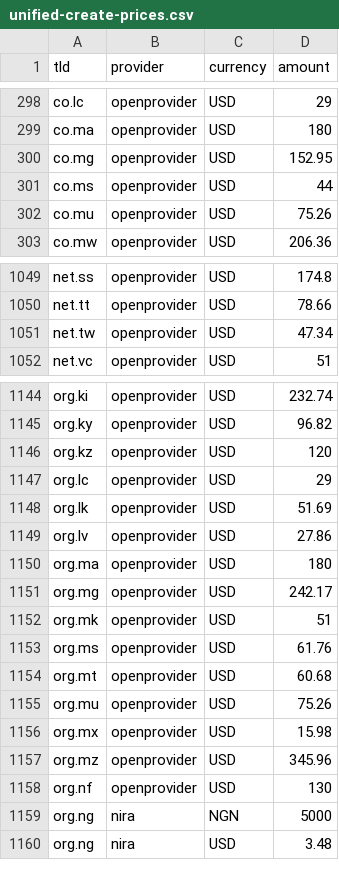
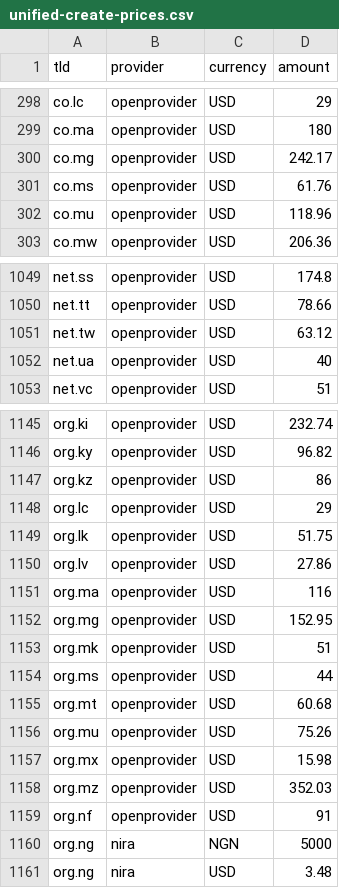
Before and after one commit to namewiz/registrar-pricelist, a CSV file: data/unified-create-prices.csv, drawn as a sheet; only a part is shown, gaps mark what is left out; the diff covers the shown part only.

```diff
--- a/data/unified-create-prices.csv
+++ b/data/unified-create-prices.csv
@@ -299,5 +299,5 @@ co.lc,openprovider,USD,29
 co.ma,openprovider,USD,180
-co.mg,openprovider,USD,152.95
-co.ms,openprovider,USD,44
-co.mu,openprovider,USD,75.26
+co.mg,openprovider,USD,242.17
+co.ms,openprovider,USD,61.76
+co.mu,openprovider,USD,118.96
 co.mw,openprovider,USD,206.36
@@ -1050,3 +1050,4 @@ net.ss,openprovider,USD,174.8
 net.tt,openprovider,USD,78.66
-net.tw,openprovider,USD,47.34
+net.tw,openprovider,USD,63.12
+net.ua,openprovider,USD,40
 net.vc,openprovider,USD,51
@@ -1145,10 +1146,10 @@ org.ki,openprovider,USD,232.74
 org.ky,openprovider,USD,96.82
-org.kz,openprovider,USD,120
+org.kz,openprovider,USD,86
 org.lc,openprovider,USD,29
-org.lk,openprovider,USD,51.69
+org.lk,openprovider,USD,51.75
 org.lv,openprovider,USD,27.86
-org.ma,openprovider,USD,180
-org.mg,openprovider,USD,242.17
+org.ma,openprovider,USD,116
+org.mg,openprovider,USD,152.95
 org.mk,openprovider,USD,51
-org.ms,openprovider,USD,61.76
+org.ms,openprovider,USD,44
 org.mt,openprovider,USD,60.68
@@ -1156,4 +1157,4 @@ org.mu,openprovider,USD,75.26
 org.mx,openprovider,USD,15.98
-org.mz,openprovider,USD,345.96
-org.nf,openprovider,USD,130
+org.mz,openprovider,USD,352.03
+org.nf,openprovider,USD,91
 org.ng,nira,NGN,5000
```
Also changed, not shown: 87 edited cells elsewhere in this file, data/unified-renew-prices.csv, 3 other files.
